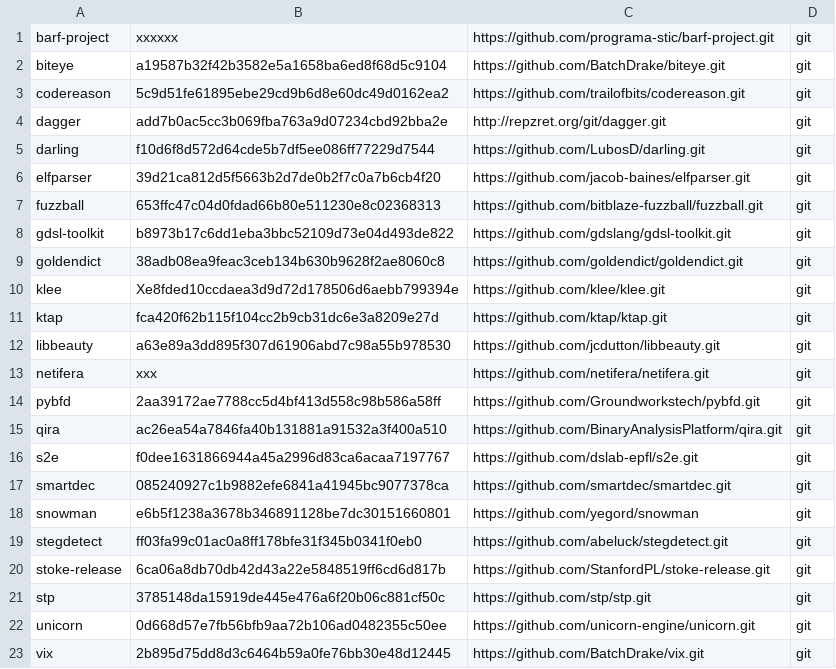
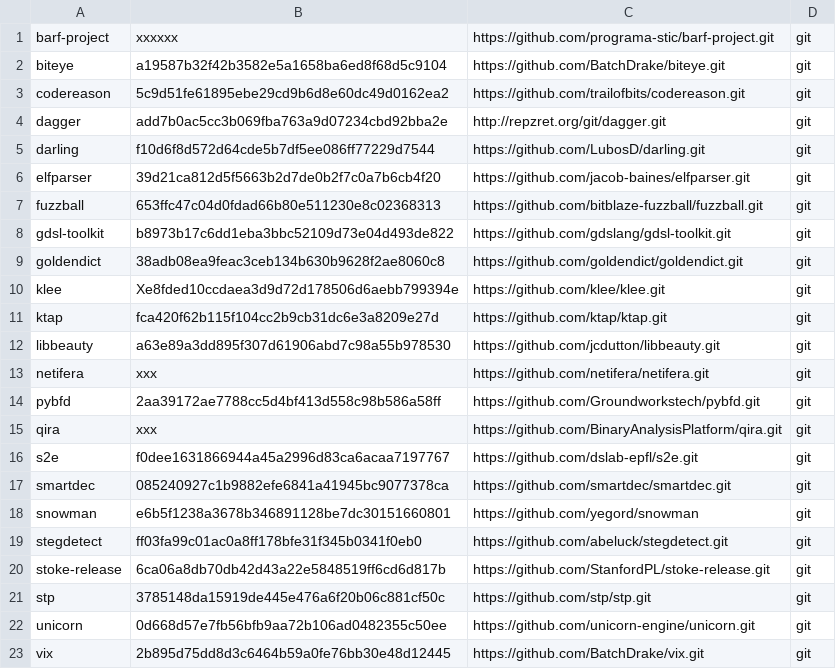
Before and after one commit to iNarcissuss/zzz, a TSV file: mVer.tsv, drawn as a sheet.

Commit message:
Update mVer.tsv

```diff
--- a/mVer.tsv
+++ b/mVer.tsv
@@ -14,3 +14,3 @@ netifera	xxx	https://github.com/netifera/netifera.git	git
 pybfd	2aa39172ae7788cc5d4bf413d558c98b586a58ff	https://github.com/Groundworkstech/pybfd.git	git
-qira	ac26ea54a7846fa40b131881a91532a3f400a510	https://github.com/BinaryAnalysisPlatform/qira.git	git
+qira	xxx	https://github.com/BinaryAnalysisPlatform/qira.git	git
 s2e	f0dee1631866944a45a2996d83ca6acaa7197767	https://github.com/dslab-epfl/s2e.git	git
```
